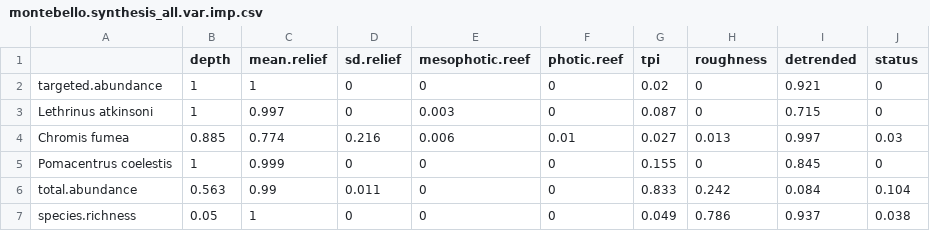
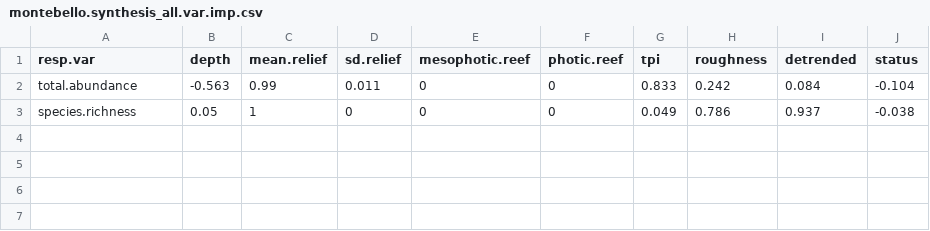
Before and after one commit to UWA-Marine-Ecology-Group-projects/parks-omp-montes, a CSV file: output/fssgam - fish/montebello.synthesis_all.var.imp.csv, drawn as a sheet.

```diff
--- a/output/fssgam - fish/montebello.synthesis_all.var.imp.csv
+++ b/output/fssgam - fish/montebello.synthesis_all.var.imp.csv
@@ -1,7 +1,3 @@
-"","depth","mean.relief","sd.relief","mesophotic.reef","photic.reef","tpi","roughness","detrended","status"
-"targeted.abundance",1,1,0,0,0,0.02,0,0.921,0
-"Lethrinus atkinsoni",1,0.997,0,0.003,0,0.087,0,0.715,0
-"Chromis fumea",0.885,0.774,0.216,0.006,0.01,0.027,0.013,0.997,0.03
-"Pomacentrus coelestis",1,0.999,0,0,0,0.155,0,0.845,0
-"total.abundance",0.563,0.99,0.011,0,0,0.833,0.242,0.084,0.104
-"species.richness",0.05,1,0,0,0,0.049,0.786,0.937,0.038
+resp.var,depth,mean.relief,sd.relief,mesophotic.reef,photic.reef,tpi,roughness,detrended,status
+total.abundance,-0.563,0.99,0.011,0,0,0.833,0.242,0.084,-0.104
+species.richness,0.05,1,0,0,0,0.049,0.786,0.937,-0.038
```
Also changed, not shown: output/fssgam - fish/montebello.synthesis_all.mod.fits.csv, output/fssgam - fish/montebello.synthesis_length_all.mod.fits.csv, 28 other files.
